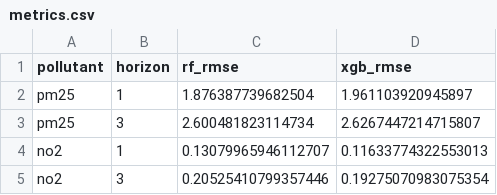
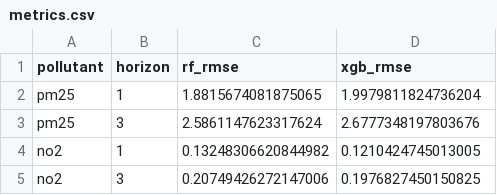
Before and after one commit to HarishLokhanta/Sydney-AQI-Forecasting-ML-project, a CSV file: reports/metrics.csv, drawn as a sheet.

```diff
--- a/reports/metrics.csv
+++ b/reports/metrics.csv
@@ -1,5 +1,5 @@
 pollutant,horizon,rf_rmse,xgb_rmse
-pm25,1,1.876387739682504,1.961103920945897
-pm25,3,2.600481823114734,2.6267447214715807
-no2,1,0.13079965946112707,0.11633774322553013
-no2,3,0.20525410799357446,0.19275070983075354
+pm25,1,1.8815674081875065,1.9979811824736204
+pm25,3,2.5861147623317624,2.6777348197803676
+no2,1,0.13248306620844982,0.1210424745013005
+no2,3,0.20749426272147006,0.1976827450150825
```
Also changed, not shown: reports/aqi_forecast.csv, 23 other files.
